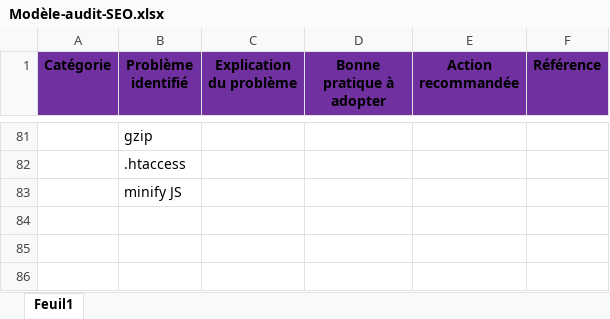
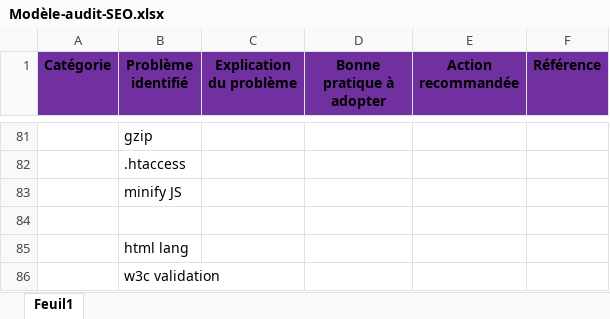
Before and after one commit to gribdesbois/AurelienGUILLAUDON_4_20052021, an Excel workbook: report/Modèle-audit-SEO.xlsx, sheet Feuil1, drawn as a sheet; only a part is shown, gaps mark what is left out; values as stored, in another font and other column widths than the file's, no borders; the diff names each change by its address in the sheet, - before the commit and + after, or states it on an @@ line.

Commit message:
fixing validation errors

```diff
--- a/report/Modèle-audit-SEO.xlsx (sheet Feuil1)
+++ b/report/Modèle-audit-SEO.xlsx (sheet Feuil1)
+row 84: (empty)
+row 85:  | html lang
+row 86:  | w3c validation
```
Also changed, not shown: 4 other files.
